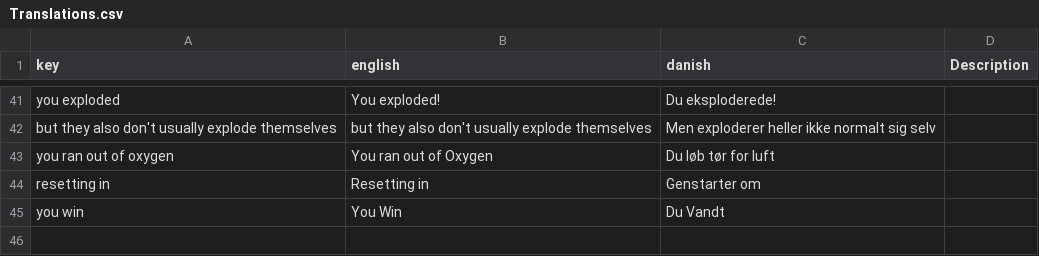
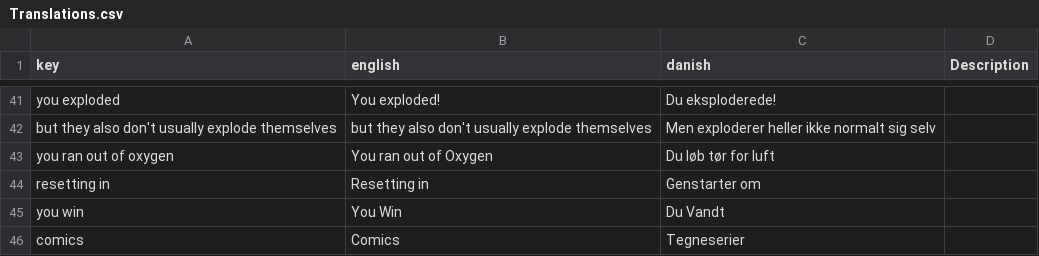
Before and after one commit to DADIU-Group5/Spaced-out, a CSV file: Assets/Resources/Translations.csv, drawn as a sheet; only a part is shown, gaps mark what is left out.

Commit message:
Fix'd comic pickups.

```diff
--- a/Assets/Resources/Translations.csv
+++ b/Assets/Resources/Translations.csv
@@ -45 +45,2 @@ resetting in,Resetting in,Genstarter om
 you win,You Win,Du Vandt
+comics,Comics,Tegneserier
```
Also changed, not shown: 6 other files.
